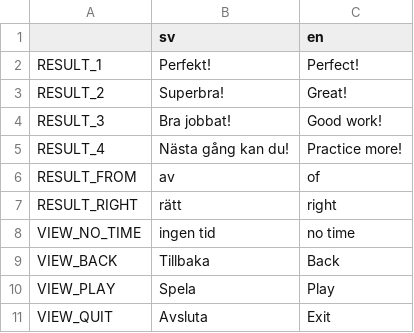
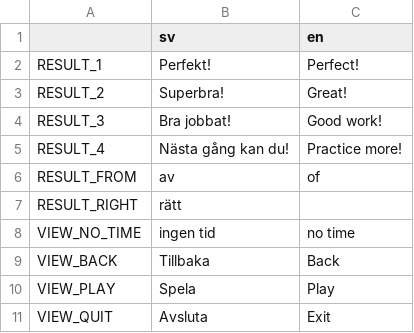
Before and after one commit to e8johan/mattemonster, a CSV file: godot/localization/mattemonster.csv, drawn as a sheet.

Commit message:
Fixed english translation

```diff
--- a/godot/localization/mattemonster.csv
+++ b/godot/localization/mattemonster.csv
@@ -6,3 +6,3 @@ RESULT_4,Nästa gång kan du!,Practice more!
 RESULT_FROM,av,of
-RESULT_RIGHT,rätt,right
+RESULT_RIGHT,rätt,
 VIEW_NO_TIME,ingen tid,no time
```
Also changed, not shown: 2 other files.
